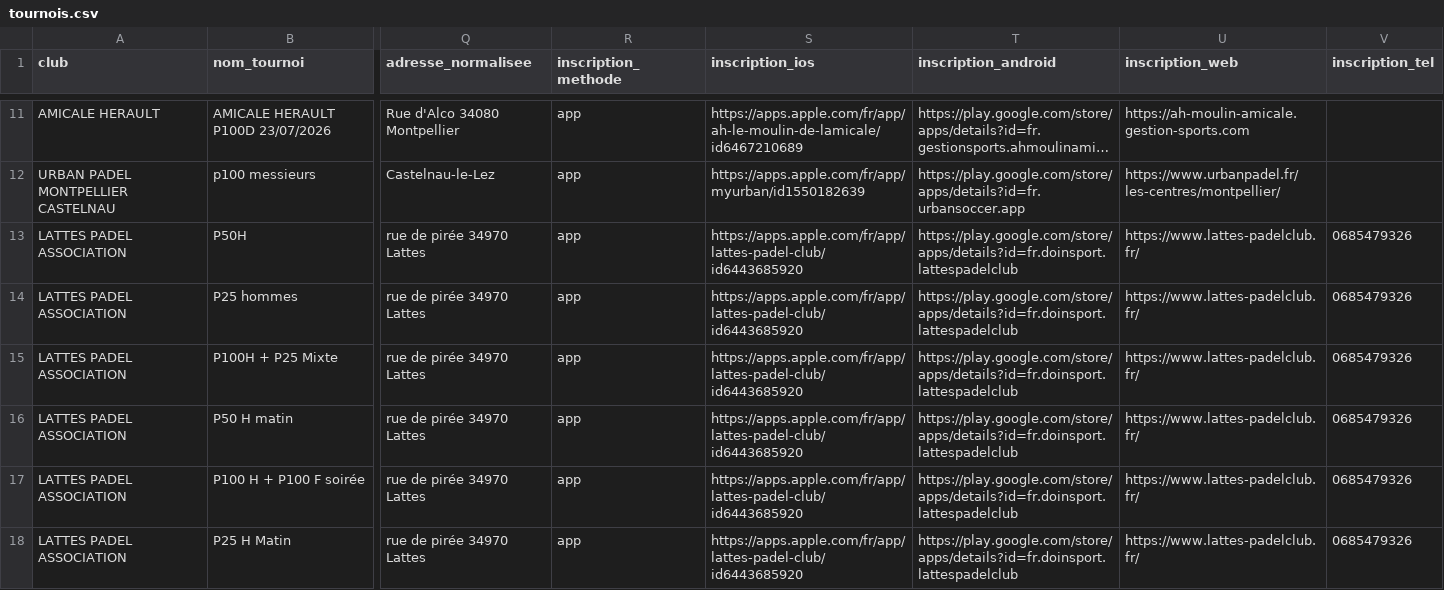
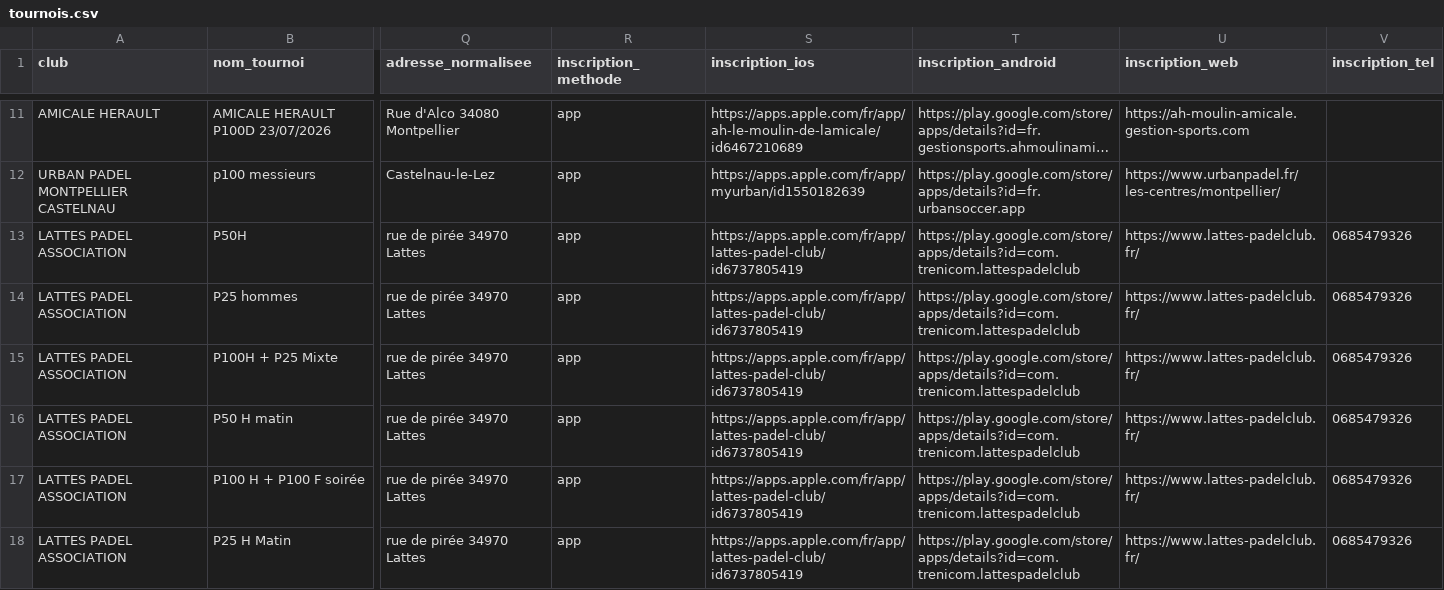
Before and after one commit to camillethibault95/padel-app, a CSV file: tournois.csv, drawn as a sheet; only a part is shown, gaps mark what is left out; long unchanged cells end in …; the diff covers the shown part only; the diff names each change by its address in the sheet, - before the commit and + after, or states it on an @@ line.

Commit message:
Fix URLs Sud Padel Android (com.trenicom) + Playtomic (nouveaux IDs)

```diff
--- a/tournois.csv
+++ b/tournois.csv
-S13:S18 (inscription_ios): https://apps.apple.com/fr/app/lattes-padel-club/id6443685920
+S13:S18 (inscription_ios): https://apps.apple.com/fr/app/lattes-padel-club/id6737805419
-T13:T18 (inscription_android): https://play.google.com/store/apps/details?id=fr.doinsport.lattespadelclub
+T13:T18 (inscription_android): https://play.google.com/store/apps/details?id=com.trenicom.lattespadelclub
```
Also changed, not shown: 94 edited cells elsewhere in this file, clubs.csv, 1 other file.
